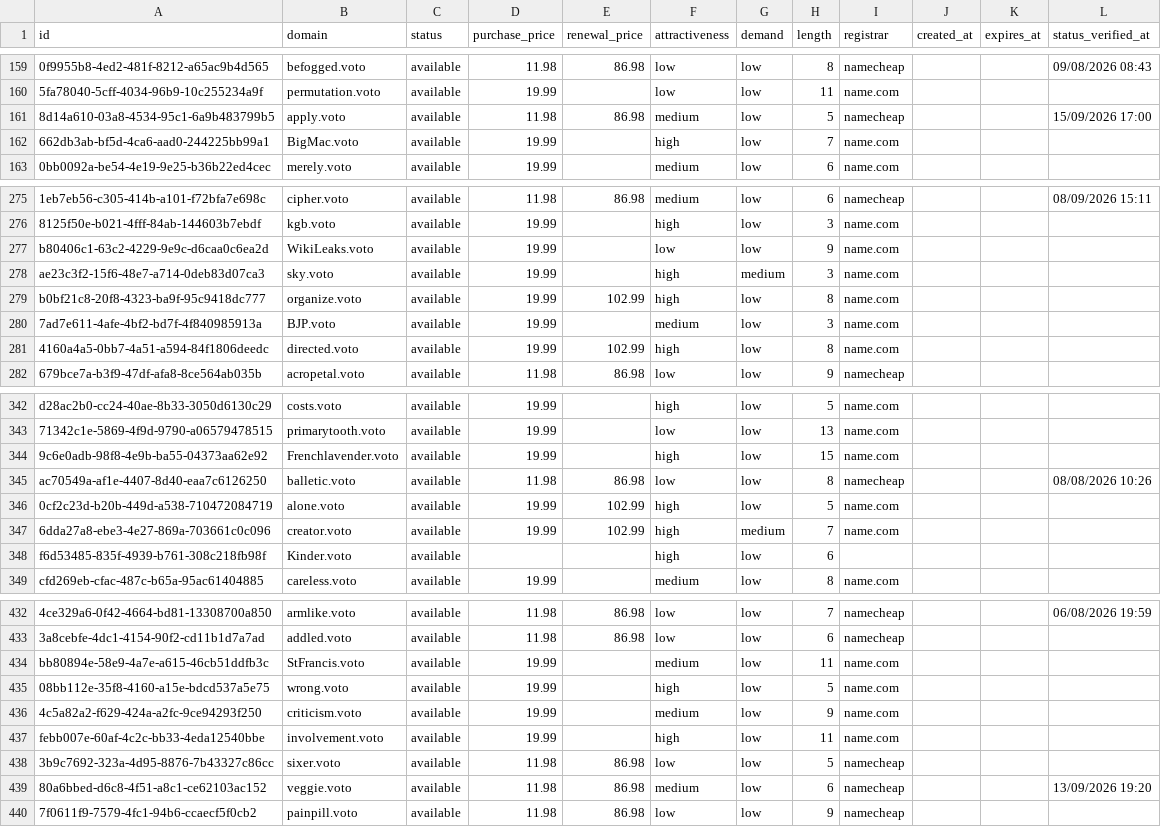
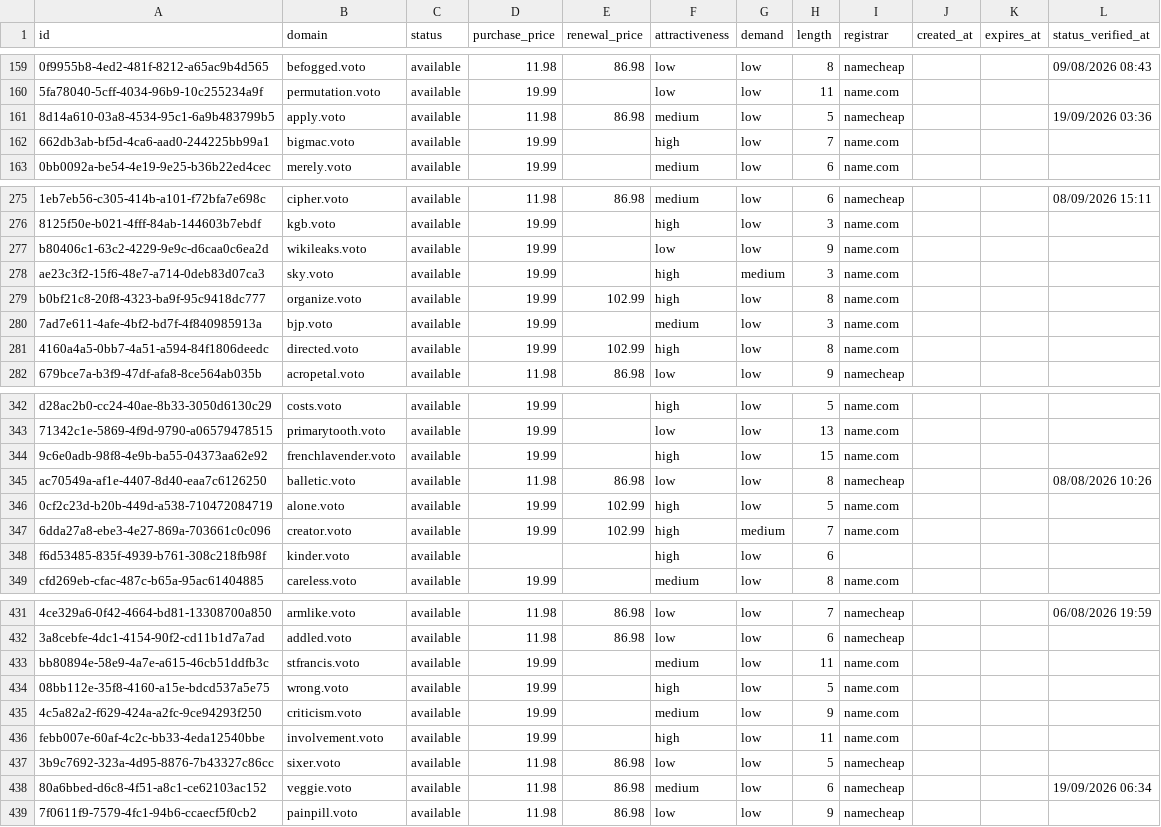
Before and after one commit to UniqueDomains/voto-oneword-domains, a CSV file: voto.csv, drawn as a sheet; only a part is shown, gaps mark what is left out; addresses are those after the commit; the diff covers the shown part only; the diff names each change by its address in the sheet, - before the commit and + after, or states it on an @@ line.

Commit message:
Domains update

```diff
--- a/voto.csv
+++ b/voto.csv
-L161 (status_verified_at): 15/09/2026 17:00
+L161 (status_verified_at): 19/09/2026 03:36
-B162 (domain): BigMac.voto
+B162 (domain): bigmac.voto
-B277 (domain): WikiLeaks.voto
+B277 (domain): wikileaks.voto
-B280 (domain): BJP.voto
+B280 (domain): bjp.voto
-B344 (domain): Frenchlavender.voto
+B344 (domain): frenchlavender.voto
-B348 (domain): Kinder.voto
+B348 (domain): kinder.voto
-B433 (domain): StFrancis.voto
+B433 (domain): stfrancis.voto
-L438 (status_verified_at): 13/09/2026 19:20
+L438 (status_verified_at): 19/09/2026 06:34
```
Also changed, not shown: 1 added row, 1 removed row and 74 edited cells elsewhere in this file, 4 other files.
